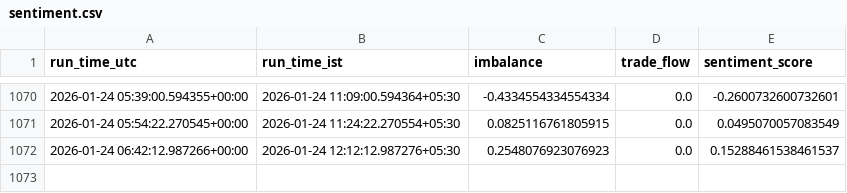
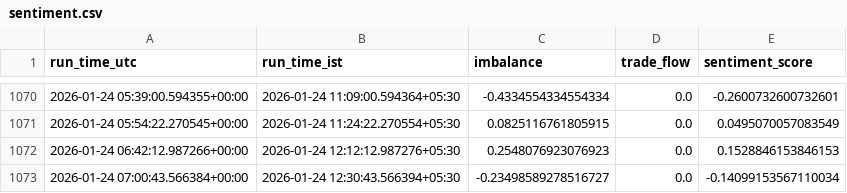
Before and after one commit to shardu28/eth-ai-trading-agent, a CSV file: sentiment.csv, drawn as a sheet; only a part is shown, gaps mark what is left out.

```diff
--- a/sentiment.csv
+++ b/sentiment.csv
@@ -1071,2 +1071,3 @@ run_time_utc,run_time_ist,imbalance,trade_flow,sentiment_score
 2026-01-24 05:54:22.270545+00:00,2026-01-24 11:24:22.270554+05:30,0.0825116761805915,0.0,0.0495070057083549
-2026-01-24 06:42:12.987266+00:00,2026-01-24 12:12:12.987276+05:30,0.2548076923076923,0.0,0.15288461538461537
+2026-01-24 06:42:12.987266+00:00,2026-01-24 12:12:12.987276+05:30,0.2548076923076923,0.0,0.1528846153846153
+2026-01-24 07:00:43.566384+00:00,2026-01-24 12:30:43.566394+05:30,-0.23498589278516727,0.0,-0.14099153567110034
```
Also changed, not shown: 1 other file.
